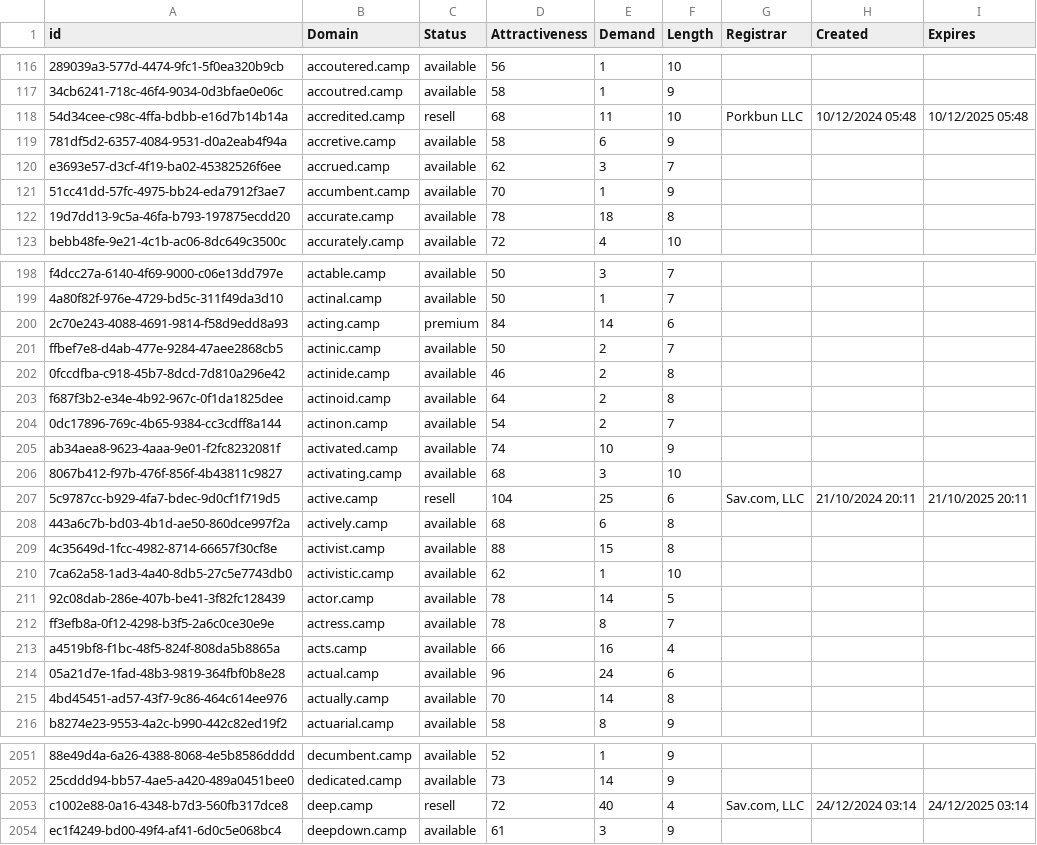
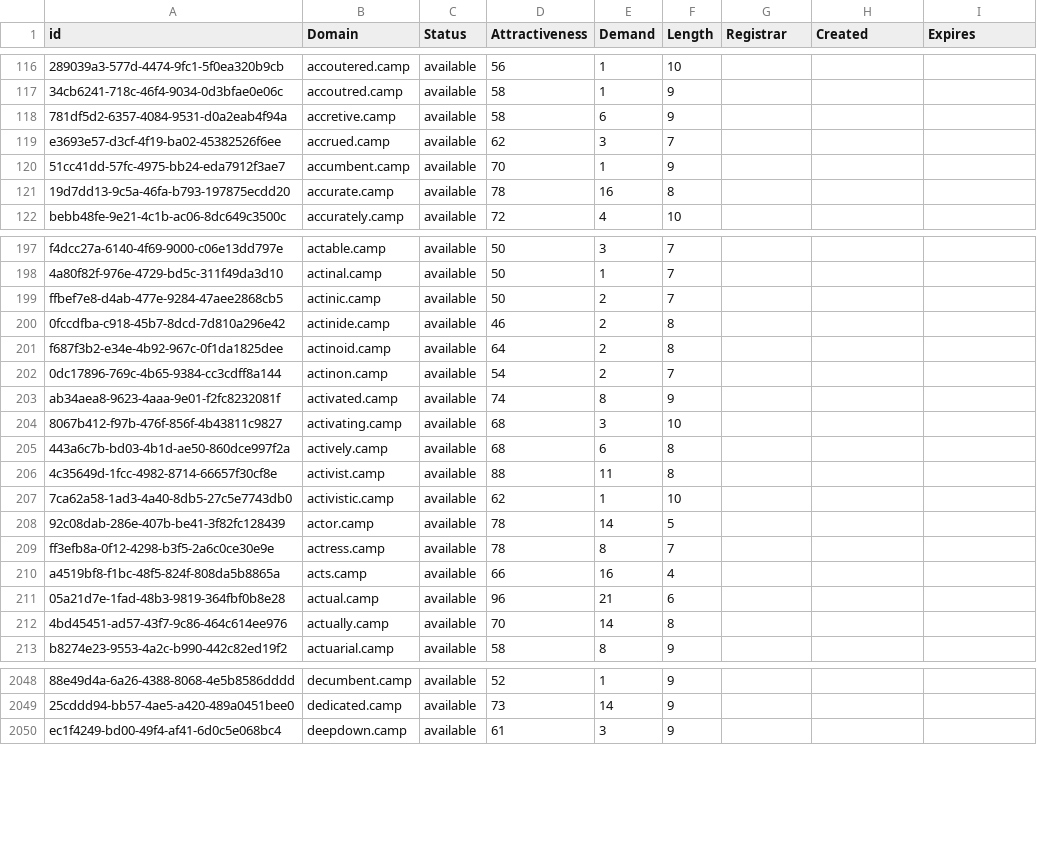
Before and after one commit to UniqueDomains/camp-oneword-domains, a CSV file: camp.csv, drawn as a sheet; only a part is shown, gaps mark what is left out; removed rows and columns are numbered as before the commit, all else as after; the diff covers the shown part only; the diff names each change by its address in the sheet, - before the commit and + after, or states it on an @@ line.

Commit message:
Domains update

```diff
--- a/camp.csv
+++ b/camp.csv
-row 118: 54d34cee-c98c-4ffa-bdbb-e16d7b14b14a | accredited.camp | resell | 68 | 11 | 10 | Porkbun LLC | 10/12/2024 05:48 | 10/12/2025 05:48
-E121 (Demand): 18
+E121 (Demand): 16
-row 200: 2c70e243-4088-4691-9814-f58d9edd8a93 | acting.camp | premium | 84 | 14 | 6
-E203 (Demand): 10
+E203 (Demand): 8
-row 207: 5c9787cc-b929-4fa7-bdec-9d0cf1f719d5 | active.camp | resell | 104 | 25 | 6 | Sav.com, LLC | 21/10/2024 20:11 | 21/10/2025 20:11
-E206 (Demand): 15
+E206 (Demand): 11
-E211 (Demand): 24
+E211 (Demand): 21
-row 2053: c1002e88-0a16-4348-b7d3-560fb317dce8 | deep.camp | resell | 72 | 40 | 4 | Sav.com, LLC | 24/12/2024 03:14 | 24/12/2025 03:14
```
Also changed, not shown: 1 added row and 38 edited cells elsewhere in this file, 2 other files.
